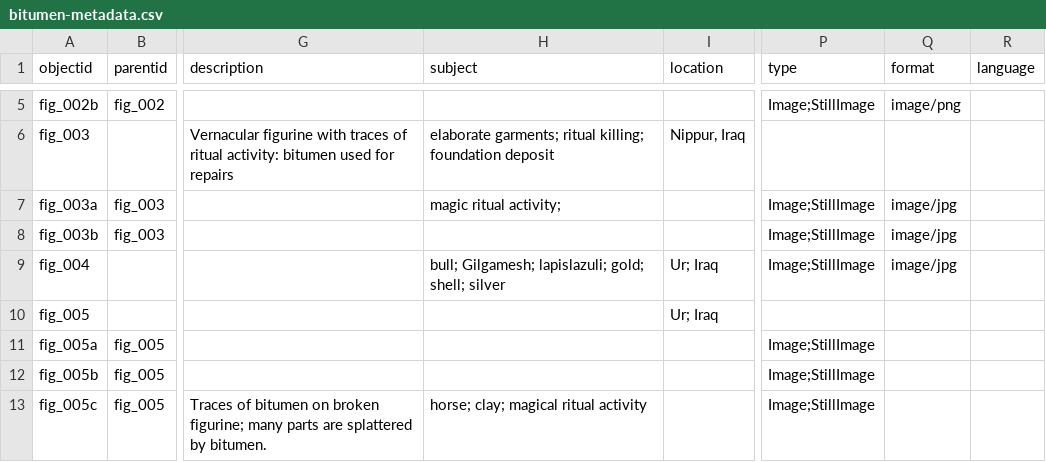
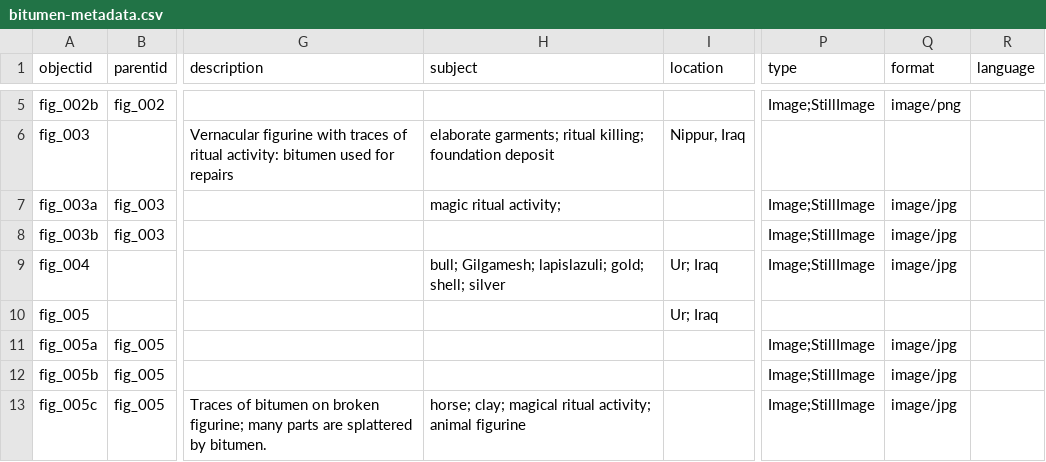
Before and after one commit to icastillo3/Bitumen-Bitch, a CSV file: _data/bitumen-metadata.csv, drawn as a sheet; only a part is shown, gaps mark what is left out; the diff covers the shown part only; the diff names each change by its address in the sheet, - before the commit and + after, or states it on an @@ line.

Commit message:
Add files via upload

```diff
--- a/_data/bitumen-metadata.csv
+++ b/_data/bitumen-metadata.csv
-Q11:Q13 (format): (empty)
+Q11:Q13 (format): image/jpg
-H13 (subject): horse; clay; magical ritual activity
+H13 (subject): horse; clay; magical ritual activity; animal figurine
```
Also changed, not shown: 2 added rows and 5 edited cells elsewhere in this file.
